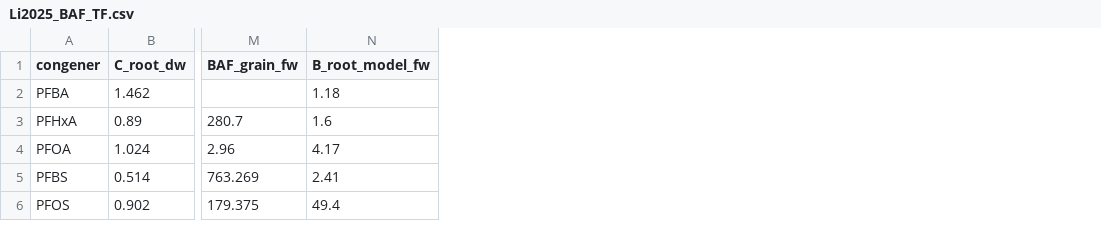
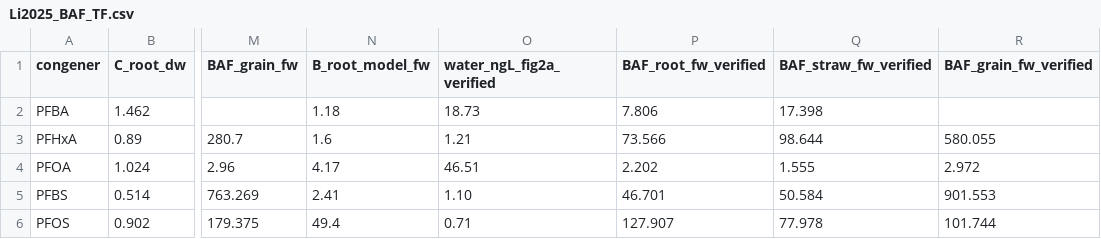
Before and after one commit to ccy5123/pfas-rice-model, a CSV file: data_obs/Li2025_BAF_TF.csv, drawn as a sheet; only a part is shown, gaps mark what is left out; the diff names each change by its address in the sheet, - before the commit and + after, or states it on an @@ line.

```diff
--- a/data_obs/Li2025_BAF_TF.csv
+++ b/data_obs/Li2025_BAF_TF.csv
+column O (water_ngL_fig2a_verified), rows 2-6: 18.73 | 1.21 | 46.51 | 1.10 | 0.71
+column P (BAF_root_fw_verified), rows 2-6: 7.806 | 73.566 | 2.202 | 46.701 | 127.907
+column Q (BAF_straw_fw_verified), rows 2-6: 17.398 | 98.644 | 1.555 | 50.584 | 77.978
+column R (BAF_grain_fw_verified), rows 3-6: 580.055 | 2.972 | 901.553 | 101.744
```
Also changed, not shown: data_obs/obs_baf_Li2025.csv, docs/literature_db/Sampling_Protocols.csv, 10 other files.
